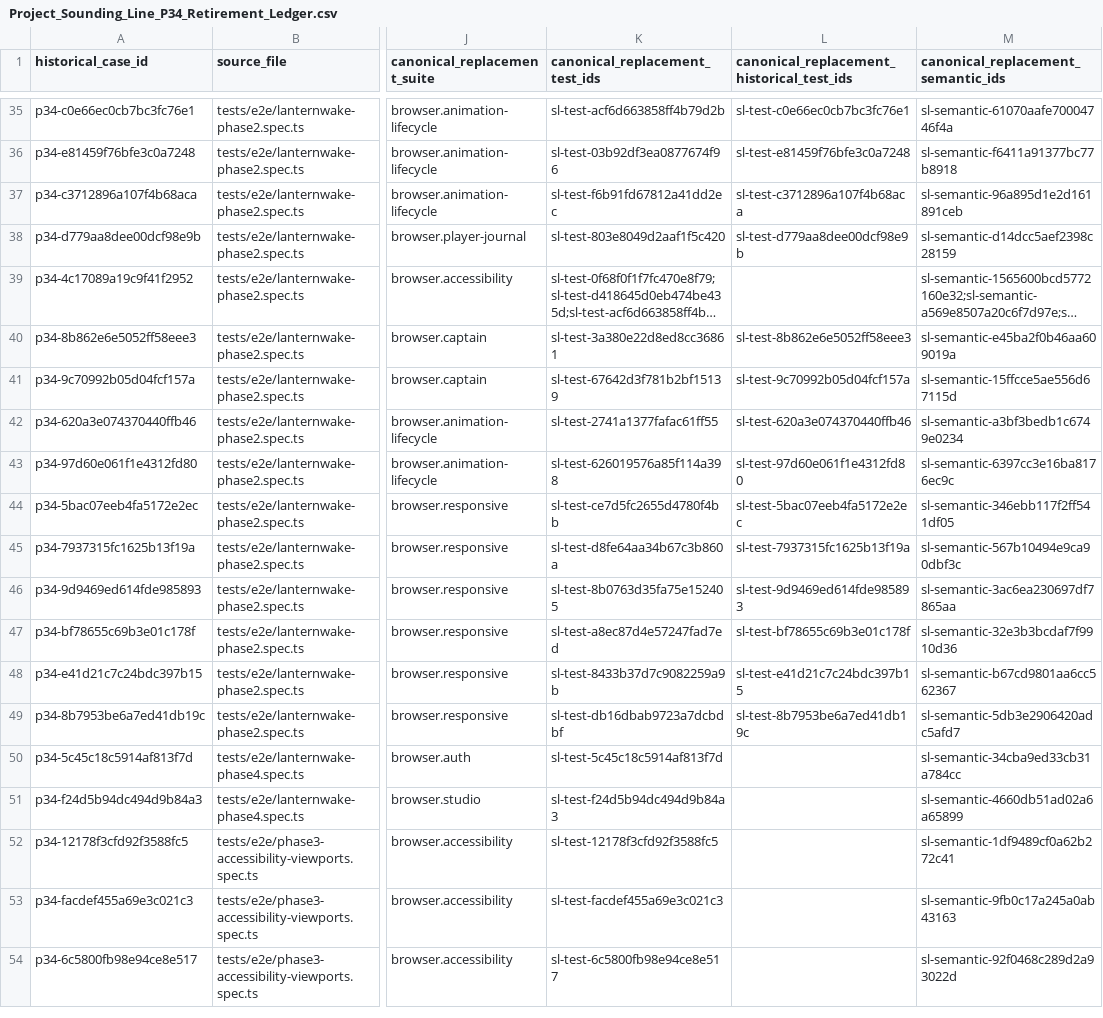
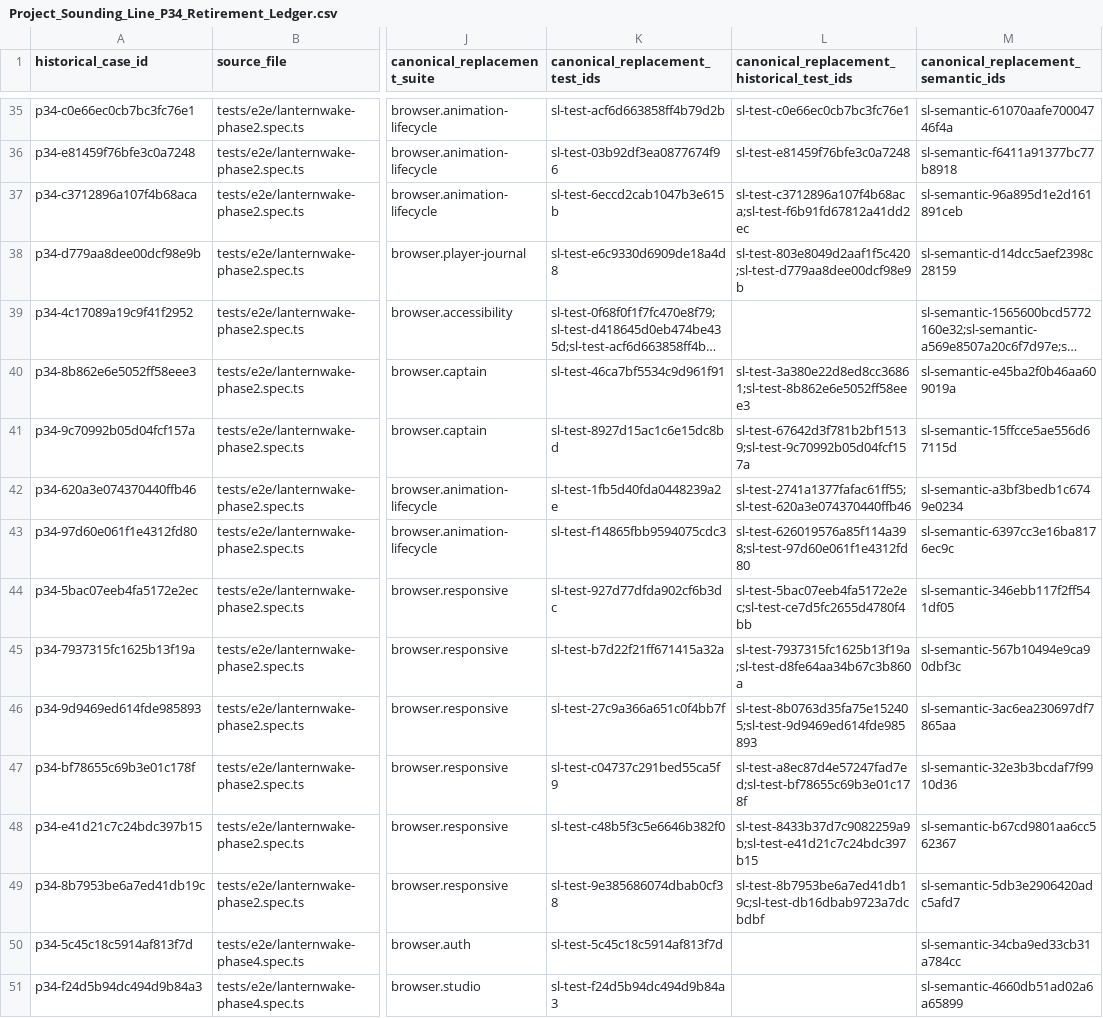
Before and after one commit to Kgray44/treasurehuntSoT, a CSV file: Development_Docs/Programs/Sounding_Line/Project_Sounding_Line_P34_Retirement_Ledger.csv, drawn as a sheet; only a part is shown, gaps mark what is left out; the shorter side is filled out with more unchanged rows; long unchanged cells end in …; the diff covers the shown part only; the diff names each change by its address in the sheet, - before the commit and + after, or states it on an @@ line.

Commit message:
test: isolate Captain progression browser context

```diff
--- a/Development_Docs/Programs/Sounding_Line/Project_Sounding_Line_P34_Retirement_Ledger.csv
+++ b/Development_Docs/Programs/Sounding_Line/Project_Sounding_Line_P34_Retirement_Ledger.csv
-K37 (canonical_replacement_test_ids): sl-test-f6b91fd67812a41dd2ec
+K37 (canonical_replacement_test_ids): sl-test-6eccd2cab1047b3e615b
-L37: sl-test-c3712896a107f4b68aca
+L37: sl-test-c3712896a107f4b68aca;sl-test-f6b91fd67812a41dd2ec
-K38 (canonical_replacement_test_ids): sl-test-803e8049d2aaf1f5c420
+K38 (canonical_replacement_test_ids): sl-test-e6c9330d6909de18a4d8
-L38: sl-test-d779aa8dee00dcf98e9b
+L38: sl-test-803e8049d2aaf1f5c420;sl-test-d779aa8dee00dcf98e9b
-K40 (canonical_replacement_test_ids): sl-test-3a380e22d8ed8cc36861
+K40 (canonical_replacement_test_ids): sl-test-46ca7bf5534c9d961f91
-L40: sl-test-8b862e6e5052ff58eee3
+L40: sl-test-3a380e22d8ed8cc36861;sl-test-8b862e6e5052ff58eee3
-K41 (canonical_replacement_test_ids): sl-test-67642d3f781b2bf15139
+K41 (canonical_replacement_test_ids): sl-test-8927d15ac1c6e15dc8bd
-L41: sl-test-9c70992b05d04fcf157a
+L41: sl-test-67642d3f781b2bf15139;sl-test-9c70992b05d04fcf157a
-K42 (canonical_replacement_test_ids): sl-test-2741a1377fafac61ff55
+K42 (canonical_replacement_test_ids): sl-test-1fb5d40fda0448239a2e
-L42: sl-test-620a3e074370440ffb46
+L42: sl-test-2741a1377fafac61ff55;sl-test-620a3e074370440ffb46
-K43 (canonical_replacement_test_ids): sl-test-626019576a85f114a398
+K43 (canonical_replacement_test_ids): sl-test-f14865fbb9594075cdc3
-L43: sl-test-97d60e061f1e4312fd80
+L43: sl-test-626019576a85f114a398;sl-test-97d60e061f1e4312fd80
-K44 (canonical_replacement_test_ids): sl-test-ce7d5fc2655d4780f4bb
+K44 (canonical_replacement_test_ids): sl-test-927d77dfda902cf6b3dc
-L44: sl-test-5bac07eeb4fa5172e2ec
+L44: sl-test-5bac07eeb4fa5172e2ec;sl-test-ce7d5fc2655d4780f4bb
-K45 (canonical_replacement_test_ids): sl-test-d8fe64aa34b67c3b860a
+K45 (canonical_replacement_test_ids): sl-test-b7d22f21ff671415a32a
-L45: sl-test-7937315fc1625b13f19a
+L45: sl-test-7937315fc1625b13f19a;sl-test-d8fe64aa34b67c3b860a
-K46 (canonical_replacement_test_ids): sl-test-8b0763d35fa75e152405
+K46 (canonical_replacement_test_ids): sl-test-27c9a366a651c0f4bb7f
-L46: sl-test-9d9469ed614fde985893
+L46: sl-test-8b0763d35fa75e152405;sl-test-9d9469ed614fde985893
-K47 (canonical_replacement_test_ids): sl-test-a8ec87d4e57247fad7ed
+K47 (canonical_replacement_test_ids): sl-test-c04737c291bed55ca5f9
-L47: sl-test-bf78655c69b3e01c178f
+L47: sl-test-a8ec87d4e57247fad7ed;sl-test-bf78655c69b3e01c178f
-K48 (canonical_replacement_test_ids): sl-test-8433b37d7c9082259a9b
+K48 (canonical_replacement_test_ids): sl-test-c48b5f3c5e6646b382f0
-L48: sl-test-e41d21c7c24bdc397b15
+L48: sl-test-8433b37d7c9082259a9b;sl-test-e41d21c7c24bdc397b15
-K49 (canonical_replacement_test_ids): sl-test-db16dbab9723a7dcbdbf
+K49 (canonical_replacement_test_ids): sl-test-9e385686074dbab0cf38
-L49: sl-test-8b7953be6a7ed41db19c
+L49: sl-test-8b7953be6a7ed41db19c;sl-test-db16dbab9723a7dcbdbf
```
Also changed, not shown: 24 edited cells elsewhere in this file, Development_Docs/Programs/Sounding_Line/Project_Sounding_Line_P34_Semantic_Retirement_Ledger.csv, 3 other files.
